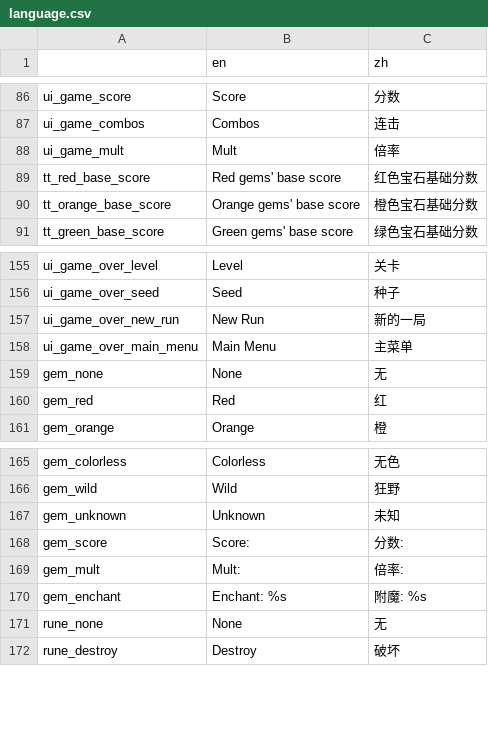
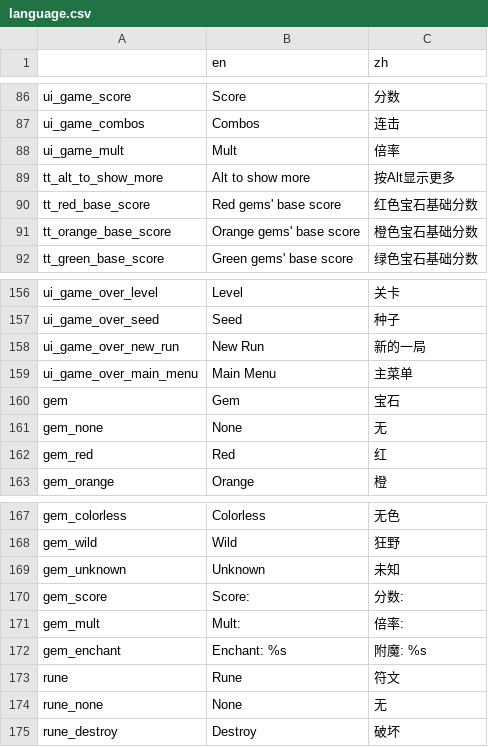
Before and after one commit to tkgamegroup/slot_gems, a CSV file: language/language.csv, drawn as a sheet; only a part is shown, gaps mark what is left out; the diff names each change by its address in the sheet, - before the commit and + after, or states it on an @@ line.

```diff
--- a/language/language.csv
+++ b/language/language.csv
+row 89: tt_alt_to_show_more | Alt to show more | 按Alt显示更多
+row 160: gem | Gem | 宝石
+row 173: rune | Rune | 符文
```
Also changed, not shown: 50 other files.
